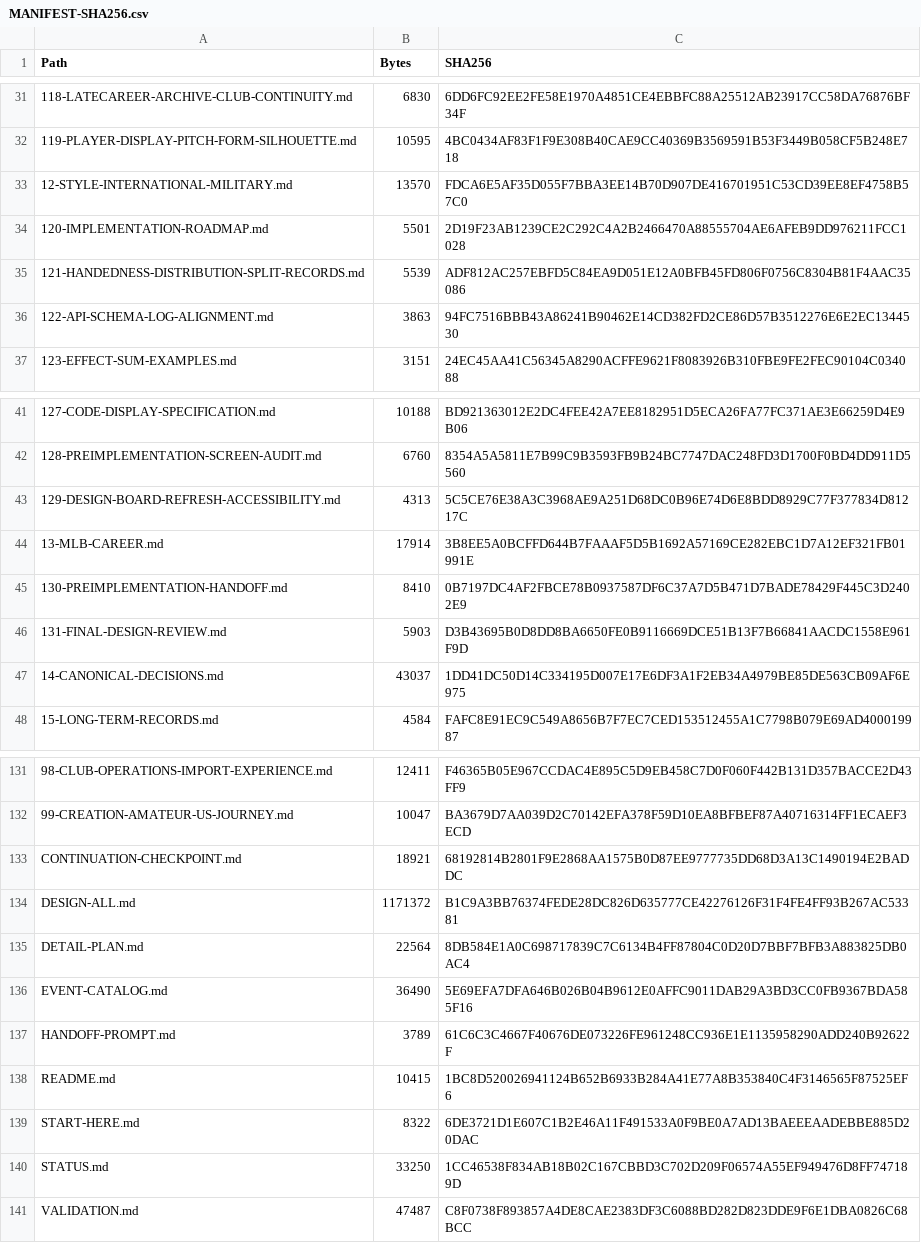
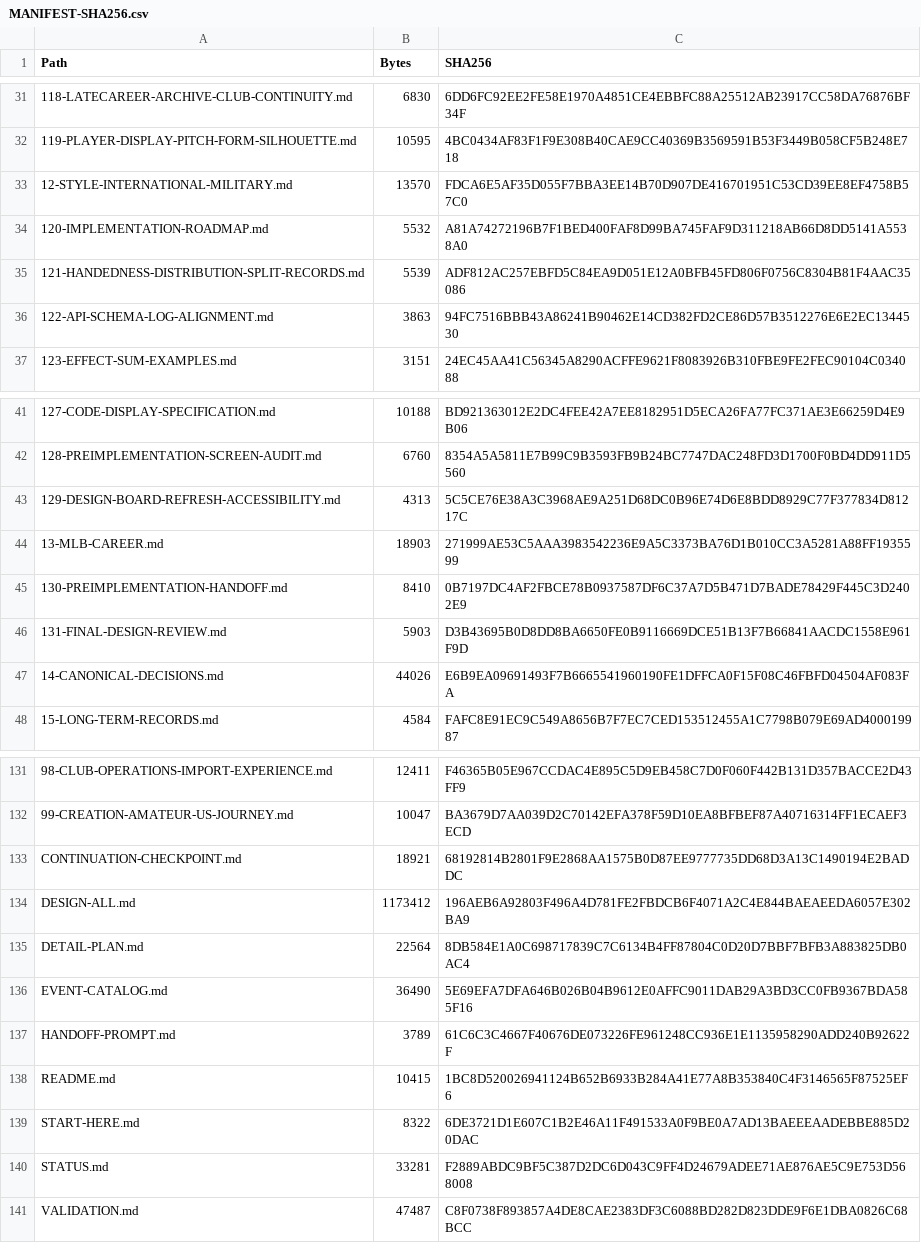
Before and after one commit to bossxor/baseball_Career, a CSV file: docs/design/MANIFEST-SHA256.csv, drawn as a sheet; only a part is shown, gaps mark what is left out; the diff names each change by its address in the sheet, - before the commit and + after, or states it on an @@ line.

```diff
--- a/docs/design/MANIFEST-SHA256.csv
+++ b/docs/design/MANIFEST-SHA256.csv
-B34 (Bytes): 5501
+B34 (Bytes): 5532
-C34 (SHA256): 2D19F23AB1239CE2C292C4A2B2466470A88555704AE6AFEB9DD976211FCC1028
+C34 (SHA256): A81A74272196B7F1BED400FAF8D99BA745FAF9D311218AB66D8DD5141A5538A0
-B44 (Bytes): 17914
+B44 (Bytes): 18903
-C44 (SHA256): 3B8EE5A0BCFFD644B7FAAAF5D5B1692A57169CE282EBC1D7A12EF321FB01991E
+C44 (SHA256): 271999AE53C5AAA3983542236E9A5C3373BA76D1B010CC3A5281A88FF1935599
-B47 (Bytes): 43037
+B47 (Bytes): 44026
-C47 (SHA256): 1DD41DC50D14C334195D007E17E6DF3A1F2EB34A4979BE85DE563CB09AF6E975
+C47 (SHA256): E6B9EA09691493F7B6665541960190FE1DFFCA0F15F08C46FBFD04504AF083FA
-B134 (Bytes): 1171372
+B134 (Bytes): 1173412
-C134 (SHA256): B1C9A3BB76374FEDE28DC826D635777CE42276126F31F4FE4FF93B267AC53381
+C134 (SHA256): 196AEB6A92803F496A4D781FE2FBDCB6F4071A2C4E844BAEAEEDA6057E302BA9
-B140 (Bytes): 33250
+B140 (Bytes): 33281
-C140 (SHA256): 1CC46538F834AB18B02C167CBBD3C702D209F06574A55EF949476D8FF747189D
+C140 (SHA256): F2889ABDC9BF5C387D2DC6D043C9FF4D24679ADEE71AE876AE5C9E753D568008
```
Also changed, not shown: 28 other files.
